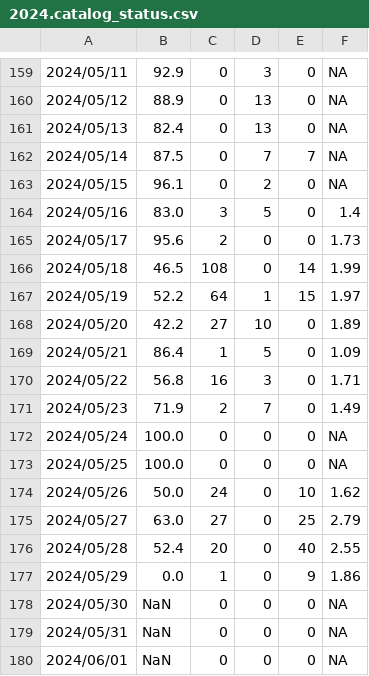
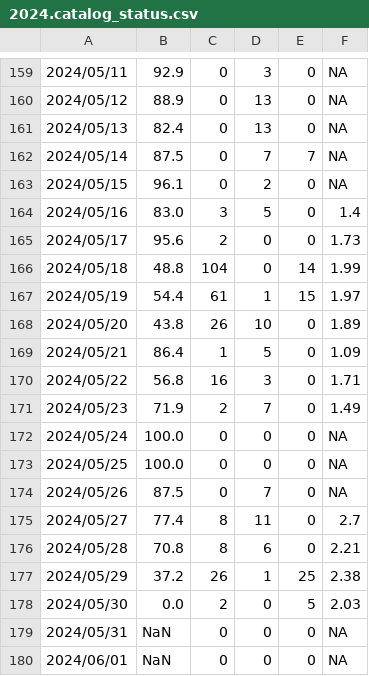
Before and after one commit to SCEDC/SCEDC-catalog-status, a CSV file: catalog_status/2024.catalog_status.csv, drawn as a sheet; only a part is shown, gaps mark what is left out.

Commit message:
SCEDC catalog status updates: 2024-05-29

```diff
--- a/catalog_status/2024.catalog_status.csv
+++ b/catalog_status/2024.catalog_status.csv
@@ -165,5 +165,5 @@
 2024/05/17,95.6,2,0,0,1.73
-2024/05/18,46.5,108,0,14,1.99
-2024/05/19,52.2,64,1,15,1.97
-2024/05/20,42.2,27,10,0,1.89
+2024/05/18,48.8,104,0,14,1.99
+2024/05/19,54.4,61,1,15,1.97
+2024/05/20,43.8,26,10,0,1.89
 2024/05/21,86.4,1,5,0,1.09
@@ -173,7 +173,7 @@
 2024/05/25,100.0,0,0,0,NA
-2024/05/26,50.0,24,0,10,1.62
-2024/05/27,63.0,27,0,25,2.79
-2024/05/28,52.4,20,0,40,2.55
-2024/05/29,0.0,1,0,9,1.86
-2024/05/30,NaN,0,0,0,NA
+2024/05/26,87.5,0,7,0,NA
+2024/05/27,77.4,8,11,0,2.7
+2024/05/28,70.8,8,6,0,2.21
+2024/05/29,37.2,26,1,25,2.38
+2024/05/30,0.0,2,0,5,2.03
 2024/05/31,NaN,0,0,0,NA
```
Also changed, not shown: catalog_status/2019.catalog_status.csv.
